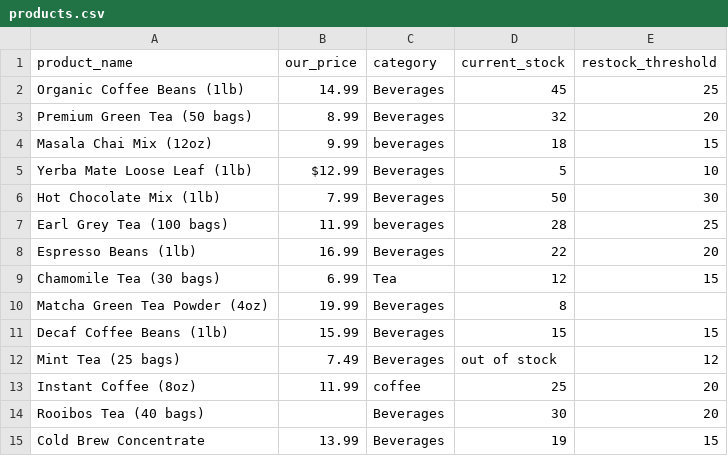
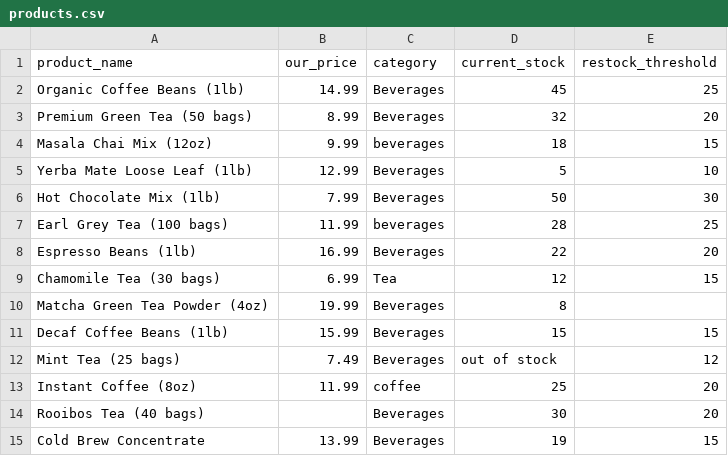
Before and after one commit to KiranV-10/10EQS, a CSV file: Data/products.csv, drawn as a sheet.

```diff
--- a/Data/products.csv
+++ b/Data/products.csv
@@ -4,3 +4,3 @@ Premium Green Tea (50 bags),8.99,Beverages,32,20
 Masala Chai Mix (12oz),9.99,beverages,18,15
-Yerba Mate Loose Leaf (1lb),$12.99,Beverages,5,10
+Yerba Mate Loose Leaf (1lb),12.99,Beverages,5,10
 Hot Chocolate Mix (1lb),7.99,Beverages,50,30
```
Also changed, not shown: 3 other files.
